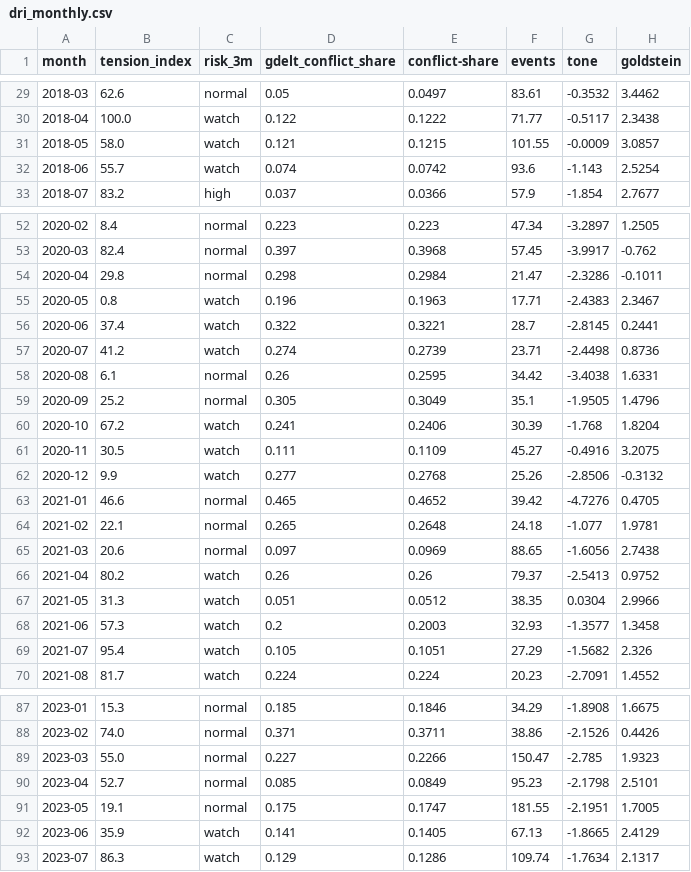
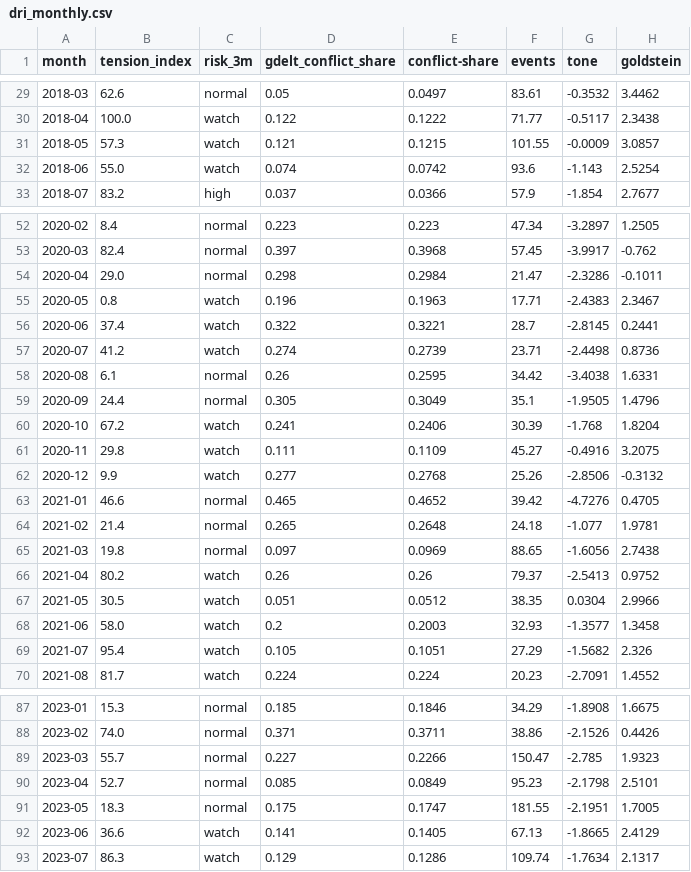
Before and after one commit to sandrachariot25/diplomatic-risk-index, a CSV file: site/data/dri_monthly.csv, drawn as a sheet; only a part is shown, gaps mark what is left out; the diff covers the shown part only; the diff names each change by its address in the sheet, - before the commit and + after, or states it on an @@ line.

```diff
--- a/site/data/dri_monthly.csv
+++ b/site/data/dri_monthly.csv
-B31 (tension_index): 58.0
+B31 (tension_index): 57.3
-B32 (tension_index): 55.7
+B32 (tension_index): 55.0
-B54 (tension_index): 29.8
+B54 (tension_index): 29.0
-B59 (tension_index): 25.2
+B59 (tension_index): 24.4
-B61 (tension_index): 30.5
+B61 (tension_index): 29.8
-B64 (tension_index): 22.1
+B64 (tension_index): 21.4
-B65 (tension_index): 20.6
+B65 (tension_index): 19.8
-B67 (tension_index): 31.3
+B67 (tension_index): 30.5
-B68 (tension_index): 57.3
+B68 (tension_index): 58.0
-B89 (tension_index): 55.0
+B89 (tension_index): 55.7
-B91 (tension_index): 19.1
+B91 (tension_index): 18.3
-B92 (tension_index): 35.9
+B92 (tension_index): 36.6
```
Also changed, not shown: 22 edited cells elsewhere in this file, data/dri_v2_monthly.csv, site/public/data/dri_monthly.csv, 9 other files.
